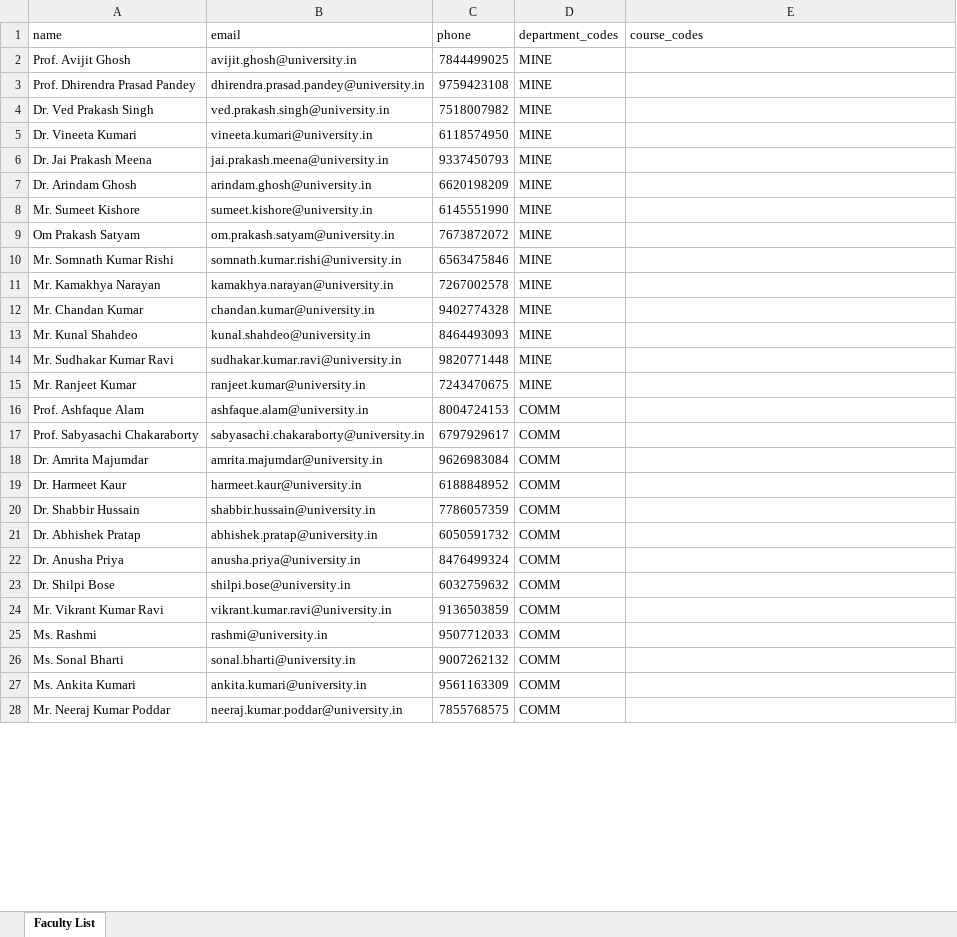
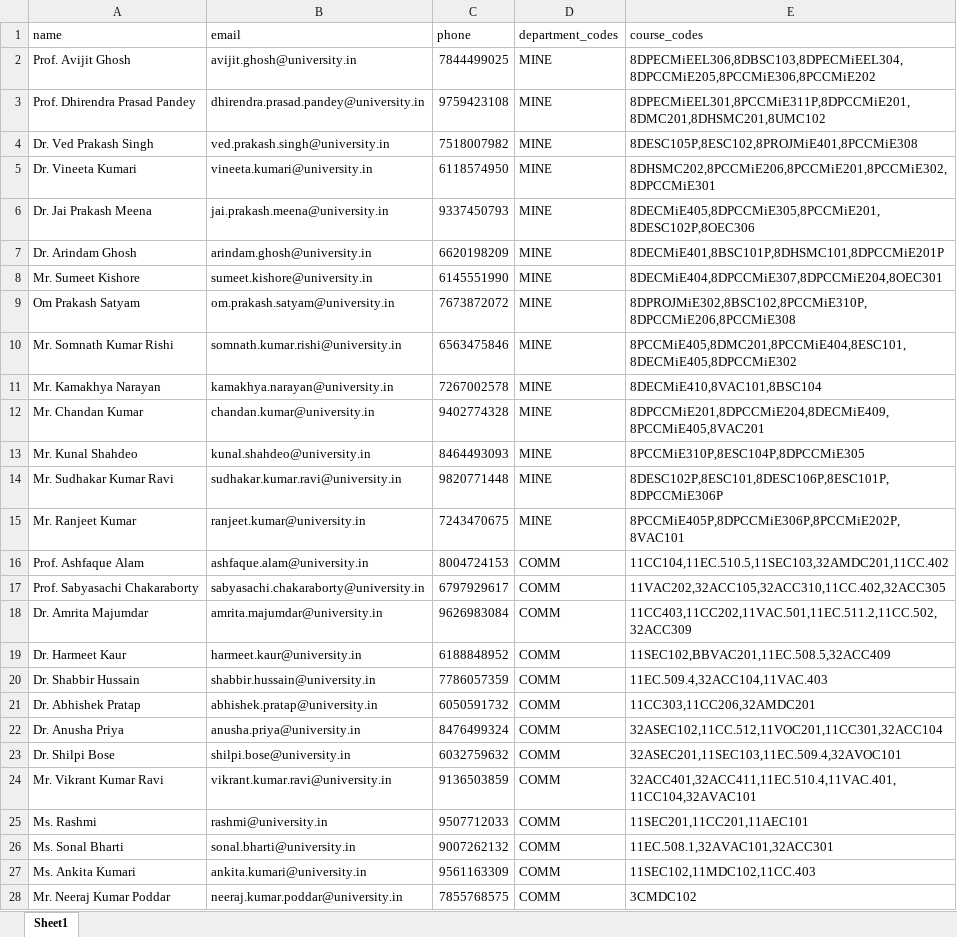
Before and after one commit to iamajaykr06/AIPCSS, an Excel workbook: faculty.xlsx, sheet Sheet1, drawn as a sheet; only a part is shown; values as stored, in another font and other column widths than the file's, no borders; the diff covers the shown part only; the diff names each change by its address in the sheet, - before the commit and + after, or states it on an @@ line.

```diff
--- a/faculty.xlsx (sheet Sheet1)
+++ b/faculty.xlsx (sheet Sheet1)
-sheet tab: Faculty List
+sheet tab: Sheet1
-E2 (course_codes): (empty)
+E2 (course_codes): 8DPECMiEEL306,8DBSC103,8DPECMiEEL304,8DPCCMiE205,8PCCMiE306,8PCCMiE202
-E3 (course_codes): (empty)
+E3 (course_codes): 8DPECMiEEL301,8PCCMiE311P,8DPCCMiE201,8DMC201,8DHSMC201,8UMC102
-E4 (course_codes): (empty)
+E4 (course_codes): 8DESC105P,8ESC102,8PROJMiE401,8PCCMiE308
-E5 (course_codes): (empty)
+E5 (course_codes): 8DHSMC202,8PCCMiE206,8PCCMiE201,8PCCMiE302,8DPCCMiE301
-E6 (course_codes): (empty)
+E6 (course_codes): 8DECMiE405,8DPCCMiE305,8PCCMiE201,8DESC102P,8OEC306
-E7 (course_codes): (empty)
+E7 (course_codes): 8DECMiE401,8BSC101P,8DHSMC101,8DPCCMiE201P
-E8 (course_codes): (empty)
+E8 (course_codes): 8DECMiE404,8DPCCMiE307,8DPCCMiE204,8OEC301
-E9 (course_codes): (empty)
+E9 (course_codes): 8DPROJMiE302,8BSC102,8PCCMiE310P,8DPCCMiE206,8PCCMiE308
-E10 (course_codes): (empty)
+E10 (course_codes): 8PCCMiE405,8DMC201,8PCCMiE404,8ESC101,8DECMiE405,8DPCCMiE302
-E11 (course_codes): (empty)
+E11 (course_codes): 8DECMiE410,8VAC101,8BSC104
-E12 (course_codes): (empty)
+E12 (course_codes): 8DPCCMiE201,8DPCCMiE204,8DECMiE409,8PCCMiE405,8VAC201
-E13 (course_codes): (empty)
+E13 (course_codes): 8PCCMiE310P,8ESC104P,8DPCCMiE305
-E14 (course_codes): (empty)
+E14 (course_codes): 8DESC102P,8ESC101,8DESC106P,8ESC101P,8DPCCMiE306P
-E15 (course_codes): (empty)
+E15 (course_codes): 8PCCMiE405P,8DPCCMiE306P,8PCCMiE202P,8VAC101
-E16 (course_codes): (empty)
+E16 (course_codes): 11CC104,11EC.510.5,11SEC103,32AMDC201,11CC.402
-E17 (course_codes): (empty)
+E17 (course_codes): 11VAC202,32ACC105,32ACC310,11CC.402,32ACC305
-E18 (course_codes): (empty)
+E18 (course_codes): 11CC403,11CC202,11VAC.501,11EC.511.2,11CC.502,32ACC309
-E19 (course_codes): (empty)
+E19 (course_codes): 11SEC102,BBVAC201,11EC.508.5,32ACC409
-E20 (course_codes): (empty)
+E20 (course_codes): 11EC.509.4,32ACC104,11VAC.403
-E21 (course_codes): (empty)
+E21 (course_codes): 11CC303,11CC206,32AMDC201
-E22 (course_codes): (empty)
+E22 (course_codes): 32ASEC102,11CC.512,11VOC201,11CC301,32ACC104
-E23 (course_codes): (empty)
+E23 (course_codes): 32ASEC201,11SEC103,11EC.509.4,32AVOC101
-E24 (course_codes): (empty)
+E24 (course_codes): 32ACC401,32ACC411,11EC.510.4,11VAC.401,11CC104,32AVAC101
-E25 (course_codes): (empty)
+E25 (course_codes): 11SEC201,11CC201,11AEC101
-E26 (course_codes): (empty)
+E26 (course_codes): 11EC.508.1,32AVAC101,32ACC301
-E27 (course_codes): (empty)
+E27 (course_codes): 11SEC102,11MDC102,11CC.403
-E28 (course_codes): (empty)
+E28 (course_codes): 3CMDC102
```
Also changed, not shown: 3 added rows and 94 edited cells elsewhere in this sheet, courses.xlsx, 16 other files.
